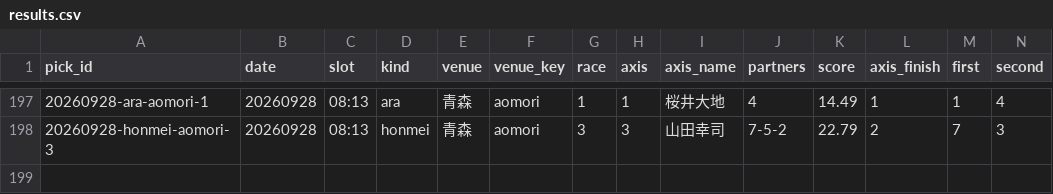
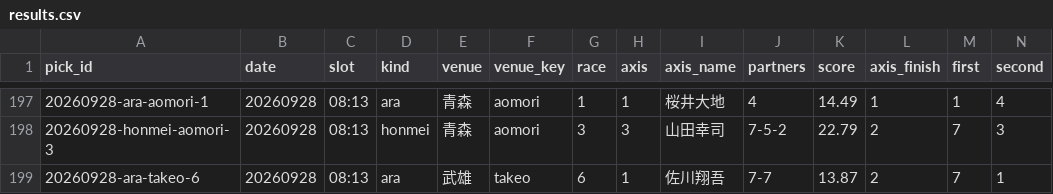
Before and after one commit to enfenitiefort863s-afk/chari-mash, a CSV file: data/results.csv, drawn as a sheet; only a part is shown, gaps mark what is left out; rows hold the shown columns only; the diff names each change by its address in the sheet, - before the commit and + after, or states it on an @@ line.

```diff
--- a/data/results.csv
+++ b/data/results.csv
+row 199: 20260928-ara-takeo-6 | 20260928 | 08:13 | ara | 武雄 | takeo | 6 | 1 | 佐川翔吾 | 7-7 | 13.87 | 2 | 7 | 1
```
